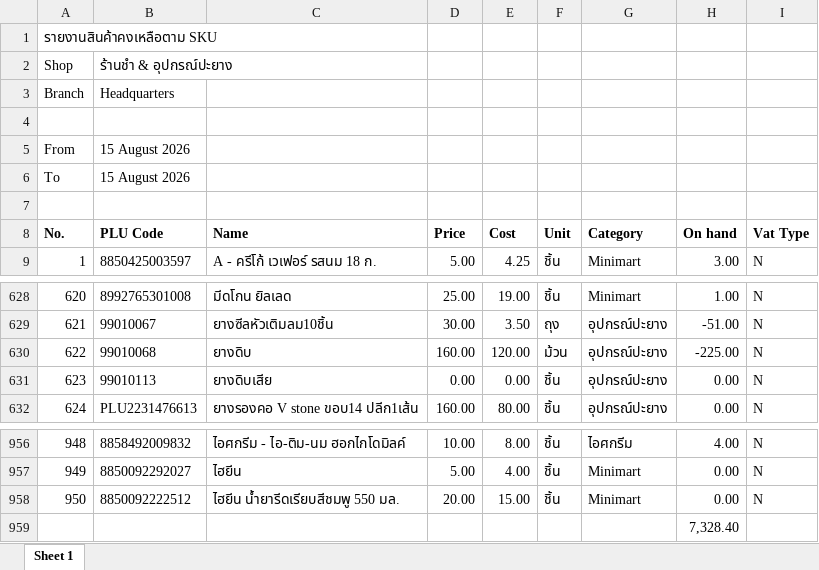
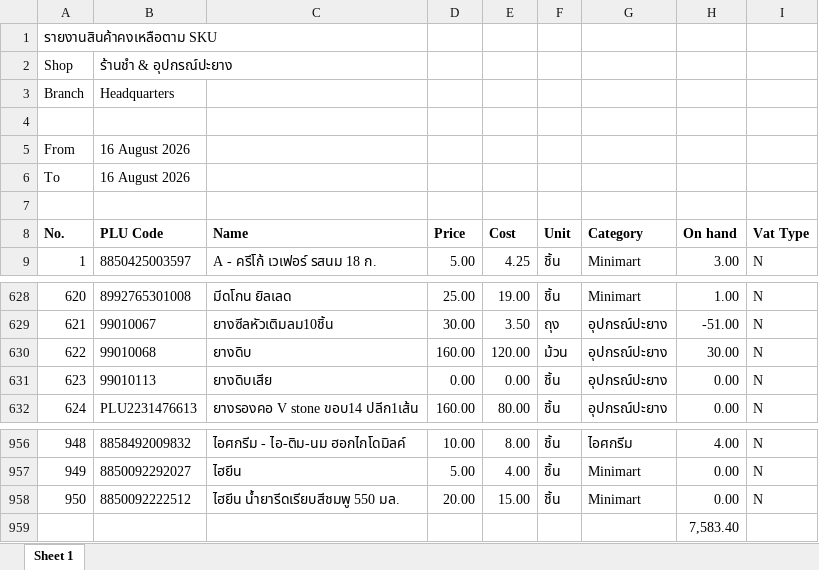
Before and after one commit to pet1486-sys/stock-web-titans-gain, an Excel workbook: stock_data/SKU.xlsx, sheet Sheet 1, drawn as a sheet; only a part is shown, gaps mark what is left out; values as stored, in another font and other column widths than the file's, no borders; the diff names each change by its address in the sheet, - before the commit and + after, or states it on an @@ line.

```diff
--- a/stock_data/SKU.xlsx (sheet Sheet 1)
+++ b/stock_data/SKU.xlsx (sheet Sheet 1)
-B5:B6 (PLU Code): 15 August 2026
+B5:B6 (PLU Code): 16 August 2026
-H630 (On hand): -225.00
+H630 (On hand): 30.00
-H959 (On hand): 7,328.40
+H959 (On hand): 7,583.40
```
Also changed, not shown: 2 other files.
